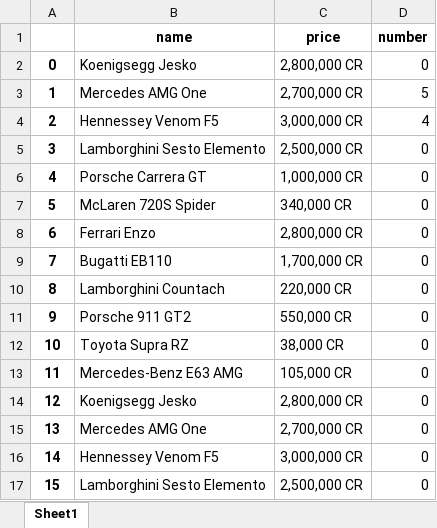
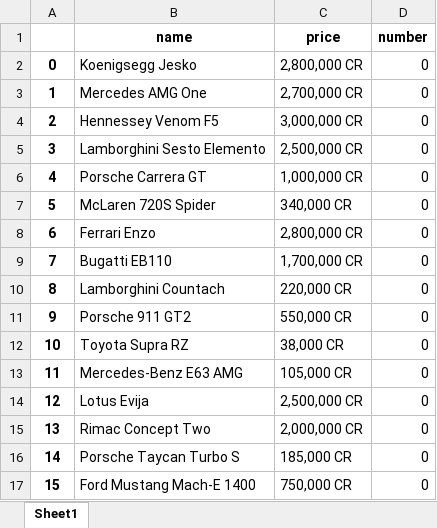
Before and after one commit to louie1x/Python_2023Spring, an Excel workbook: Project/ShoppingList.xlsx, sheet Sheet1, drawn as a sheet; values as stored, in another font and other column widths than the file's, no borders; the diff names each change by its address in the sheet, - before the commit and + after, or states it on an @@ line.

Commit message:
Project

```diff
--- a/Project/ShoppingList.xlsx (sheet Sheet1)
+++ b/Project/ShoppingList.xlsx (sheet Sheet1)
-D3 (number): 5
+D3 (number): 0
-D4 (number): 4
+D4 (number): 0
-B14 (name): Koenigsegg Jesko
+B14 (name): Lotus Evija
-C14 (price): 2,800,000 CR
+C14 (price): 2,500,000 CR
-B15 (name): Mercedes AMG One
+B15 (name): Rimac Concept Two
-C15 (price): 2,700,000 CR
+C15 (price): 2,000,000 CR
-B16 (name): Hennessey Venom F5
+B16 (name): Porsche Taycan Turbo S
-C16 (price): 3,000,000 CR
+C16 (price): 185,000 CR
-B17 (name): Lamborghini Sesto Elemento
+B17 (name): Ford Mustang Mach-E 1400
-C17 (price): 2,500,000 CR
+C17 (price): 750,000 CR
```
Also changed, not shown: 2 other files.
